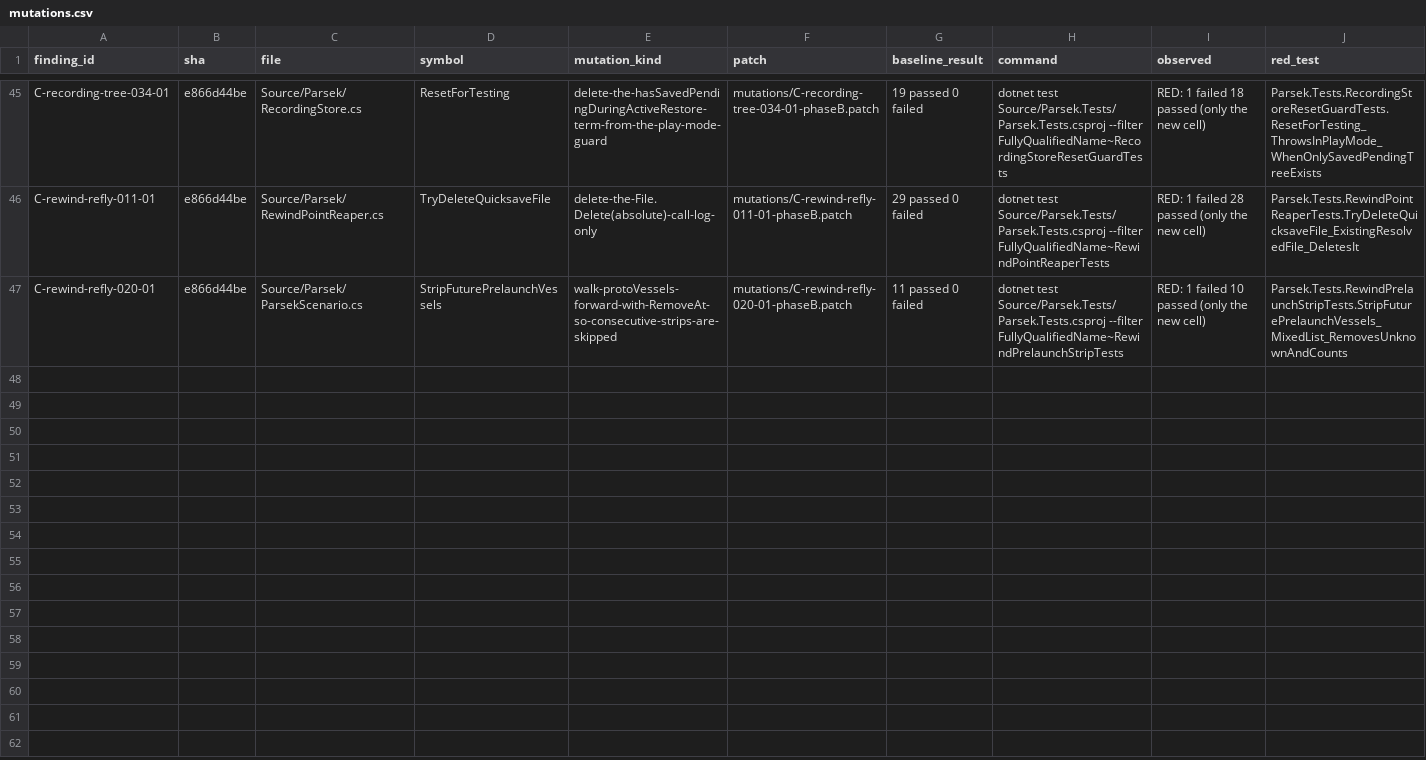
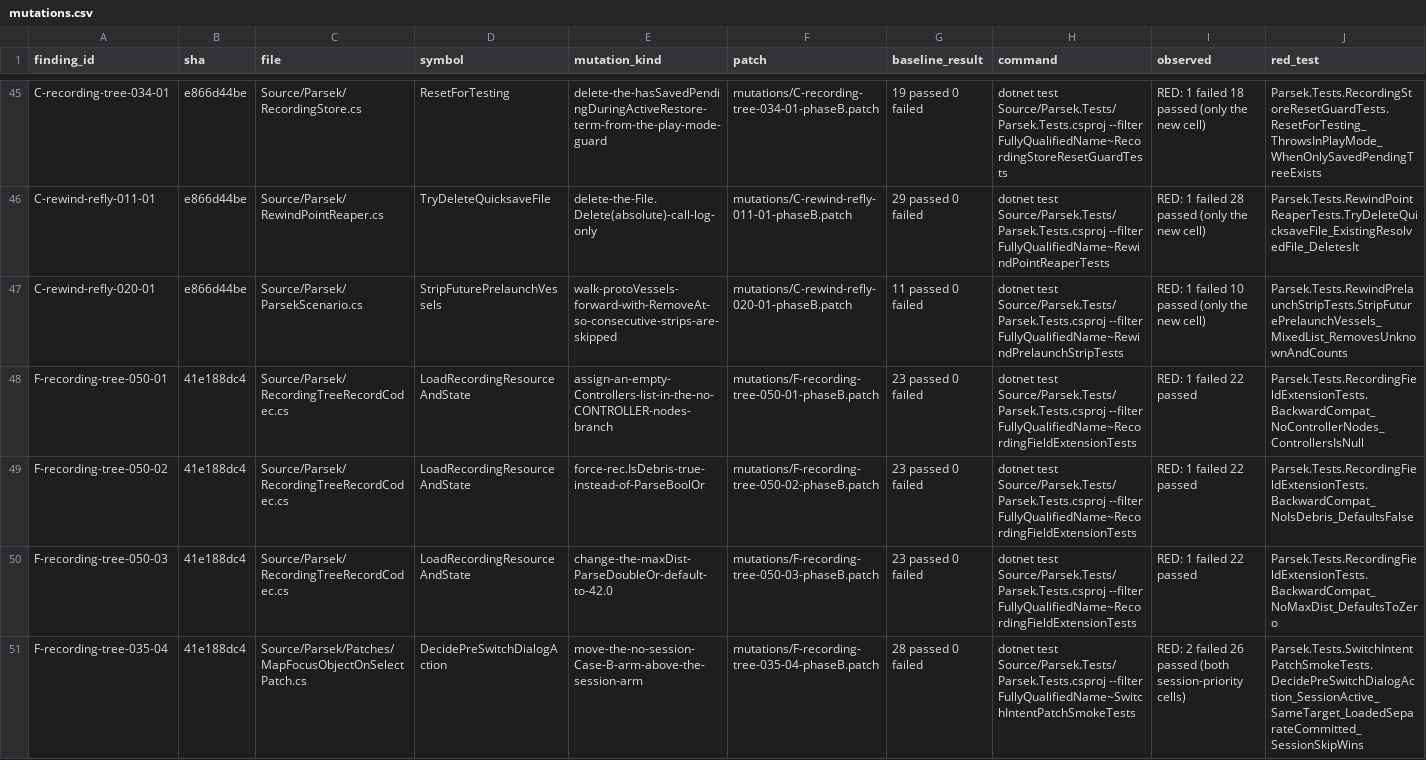
Before and after one commit to vl3c/Parsek, a CSV file: docs/dev/research/test-quality-audit-2026-09-14/mutations/mutations.csv, drawn as a sheet; only a part is shown, gaps mark what is left out; rows hold the shown columns only; the diff covers the shown part only; the diff names each change by its address in the sheet, - before the commit and + after, or states it on an @@ line.

Commit message:
Point ten recording-tree T1 cells at the production line they name
Schema-stamp the three BackwardCompat_* RECORDING nodes so LoadRecordingFrom
passes the schema gate and the asserted controller / debris / max-distance
defaults come from the loader instead of a rejected recording's field
initializers. Give the two pre-switch dialog session-priority cells the one
input where the session arm and the no-session arm disagree. Rename the three
Re-Fly crew cells to the guards their inputs actually reach.

Deleted: ContinuationVesselDestroyed_SnapshotPreservedForRevertSpawn (twin
ResetAllPlaybackState_ClearsVesselDestroyed_SpawnEligibleAfter, which drives the
real reset and now carries its snapshot assertion) and ChainGhostSkipTests
ZeroPid_NoEffect (twin CommitFlowTests.ShouldSkip_ZeroPid_ReturnsFalse; the
short-circuit is indistinguishable from the paths below it).

No production change.

```diff
--- a/docs/dev/research/test-quality-audit-2026-09-14/mutations/mutations.csv
+++ b/docs/dev/research/test-quality-audit-2026-09-14/mutations/mutations.csv
+row 48: F-recording-tree-050-01 | 41e188dc4 | Source/Parsek/RecordingTreeRecordCodec.cs | LoadRecordingResourceAndState | assign-an-empty-Controllers-list-in-the-no-CONTROLLER-nodes-branch | mutations/F-recording-tree-050-01-phaseB.patch | 23 passed 0 failed | dotnet test Source/Parsek.Tests/Parsek.Tests.csproj --filter FullyQualifiedName~RecordingFieldExtensionTests | RED: 1 failed 22 passed | Parsek.Tests.RecordingFieldExtensionTests.BackwardCompat_NoControllerNodes_ControllersIsNull
+row 49: F-recording-tree-050-02 | 41e188dc4 | Source/Parsek/RecordingTreeRecordCodec.cs | LoadRecordingResourceAndState | force-rec.IsDebris-true-instead-of-ParseBoolOr | mutations/F-recording-tree-050-02-phaseB.patch | 23 passed 0 failed | dotnet test Source/Parsek.Tests/Parsek.Tests.csproj --filter FullyQualifiedName~RecordingFieldExtensionTests | RED: 1 failed 22 passed | Parsek.Tests.RecordingFieldExtensionTests.BackwardCompat_NoIsDebris_DefaultsFalse
+row 50: F-recording-tree-050-03 | 41e188dc4 | Source/Parsek/RecordingTreeRecordCodec.cs | LoadRecordingResourceAndState | change-the-maxDist-ParseDoubleOr-default-to-42.0 | mutations/F-recording-tree-050-03-phaseB.patch | 23 passed 0 failed | dotnet test Source/Parsek.Tests/Parsek.Tests.csproj --filter FullyQualifiedName~RecordingFieldExtensionTests | RED: 1 failed 22 passed | Parsek.Tests.RecordingFieldExtensionTests.BackwardCompat_NoMaxDist_DefaultsToZero
+row 51: F-recording-tree-035-04 | 41e188dc4 | Source/Parsek/Patches/MapFocusObjectOnSelectPatch.cs | DecidePreSwitchDialogAction | move-the-no-session-Case-B-arm-above-the-session-arm | mutations/F-recording-tree-035-04-phaseB.patch | 28 passed 0 failed | dotnet test Source/Parsek.Tests/Parsek.Tests.csproj --filter FullyQualifiedName~SwitchIntentPatchSmokeTests | RED: 2 failed 26 passed (both session-priority cells) | Parsek.Tests.SwitchIntentPatchSmokeTests.DecidePreSwitchDialogAction_SessionActive_SameTarget_LoadedSeparateCommitted_SessionSkipWins
```
Also changed, not shown: 4 added rows elsewhere in this file, 16 other files.
